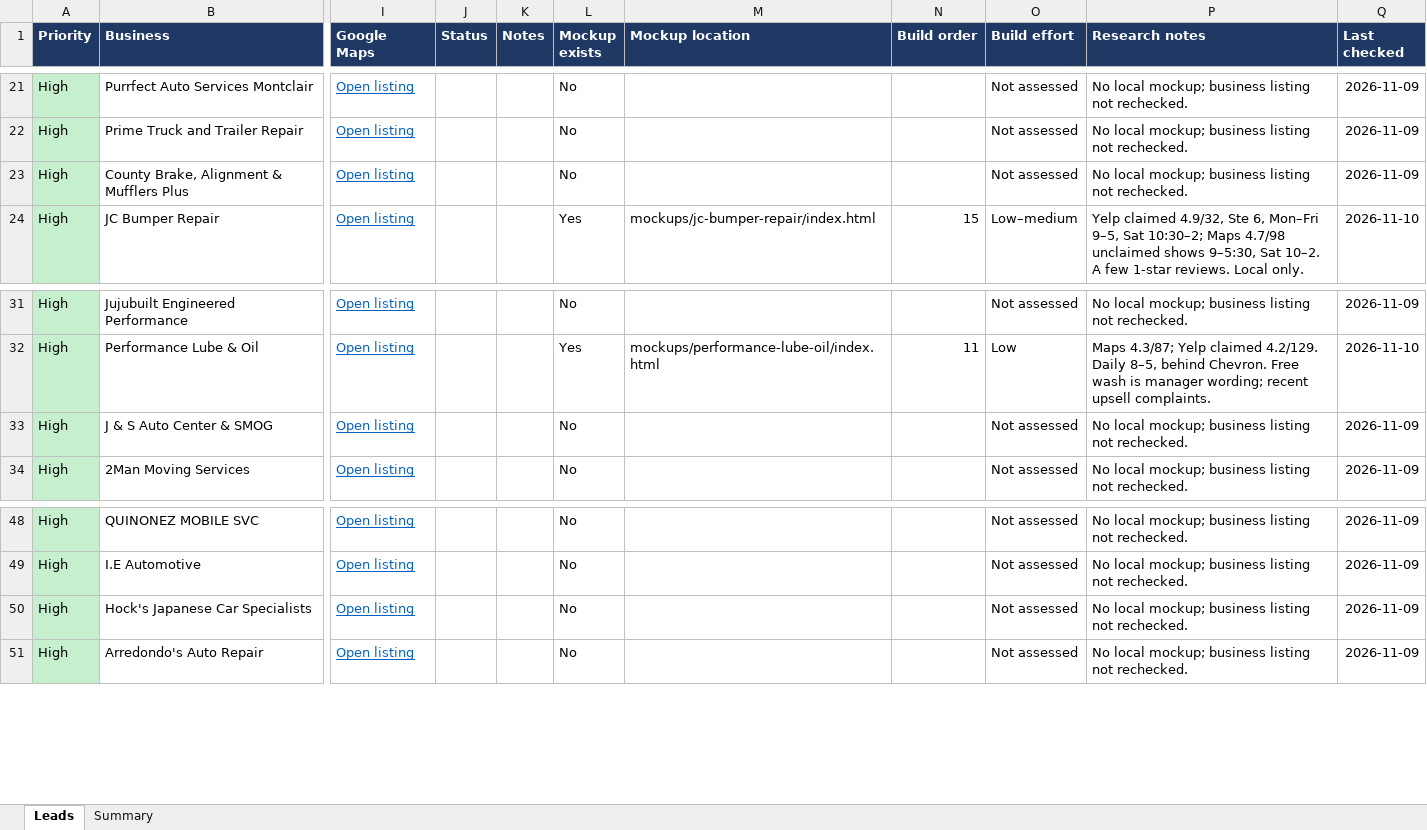
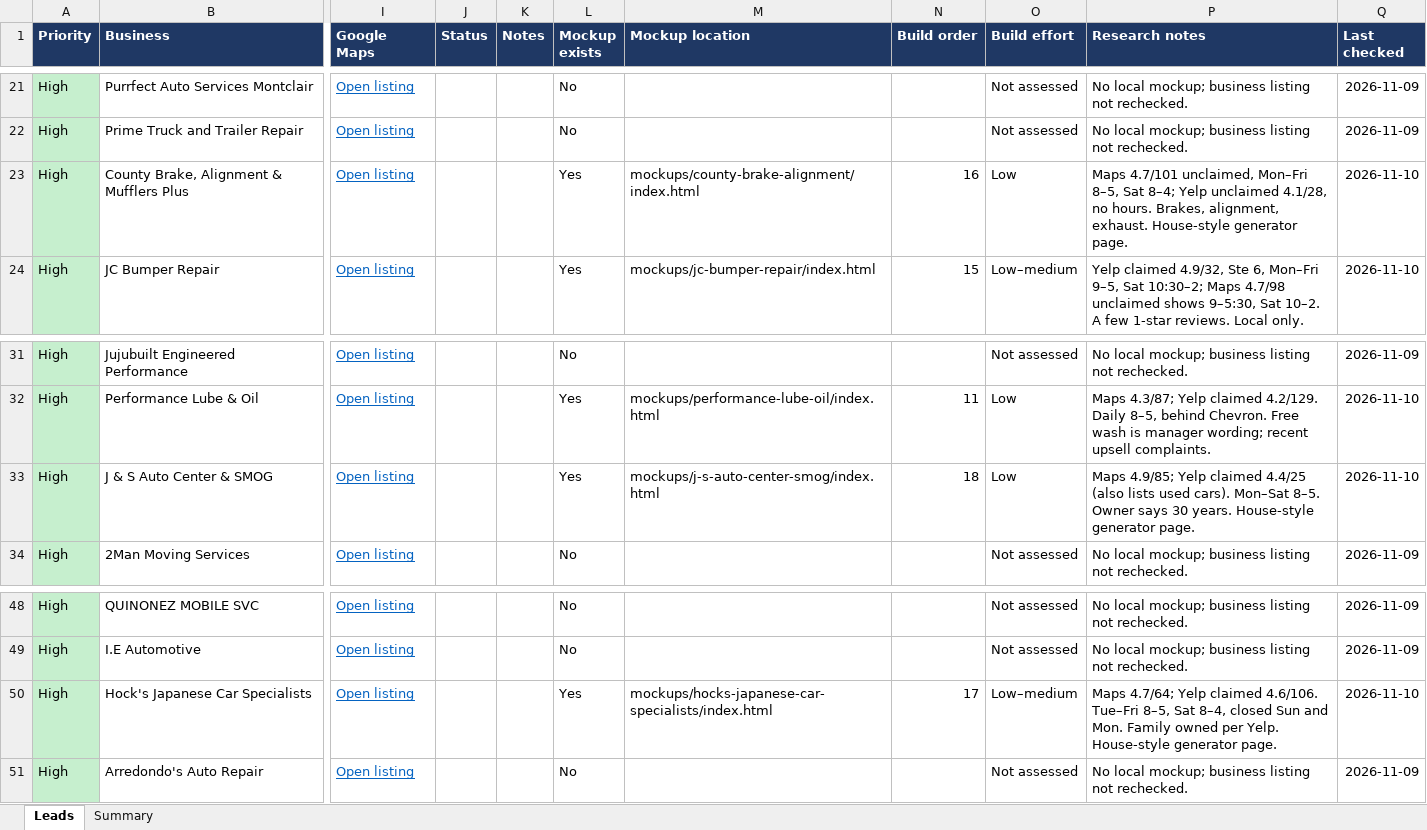
Before and after one commit to Phan-Vincent/Phan-Rodriguez-LLC, an Excel workbook: leads/West_IE_No_Website_Leads.xlsx, sheet Leads, drawn as a sheet; only a part is shown, gaps mark what is left out; values as stored, in another font and other column widths than the file's, no borders; conditional formats and table styles not drawn; the diff names each change by its address in the sheet, - before the commit and + after, or states it on an @@ line.

```diff
--- a/leads/West_IE_No_Website_Leads.xlsx (sheet Leads)
+++ b/leads/West_IE_No_Website_Leads.xlsx (sheet Leads)
-L23 (Mockup exists): No
+L23 (Mockup exists): Yes
-M23 (Mockup location): (empty)
+M23 (Mockup location): mockups/county-brake-alignment/index.html
-N23 (Build order): (empty)
+N23 (Build order): 16
-O23 (Build effort): Not assessed
+O23 (Build effort): Low
-P23 (Research notes): No local mockup; business listing not rechecked.
+P23 (Research notes): Maps 4.7/101 unclaimed, Mon–Fri 8–5, Sat 8–4; Yelp unclaimed 4.1/28, no hours. Brakes, alignment, exhaust. House-style generator page.
-Q23 (Last checked): 2026-11-09
+Q23 (Last checked): 2026-11-10
-L33 (Mockup exists): No
+L33 (Mockup exists): Yes
-M33 (Mockup location): (empty)
+M33 (Mockup location): mockups/j-s-auto-center-smog/index.html
-N33 (Build order): (empty)
+N33 (Build order): 18
-O33 (Build effort): Not assessed
+O33 (Build effort): Low
-P33 (Research notes): No local mockup; business listing not rechecked.
+P33 (Research notes): Maps 4.9/85; Yelp claimed 4.4/25 (also lists used cars). Mon–Sat 8–5. Owner says 30 years. House-style generator page.
-Q33 (Last checked): 2026-11-09
+Q33 (Last checked): 2026-11-10
-L50 (Mockup exists): No
+L50 (Mockup exists): Yes
-M50 (Mockup location): (empty)
+M50 (Mockup location): mockups/hocks-japanese-car-specialists/index.html
-N50 (Build order): (empty)
+N50 (Build order): 17
-O50 (Build effort): Not assessed
+O50 (Build effort): Low–medium
-P50 (Research notes): No local mockup; business listing not rechecked.
+P50 (Research notes): Maps 4.7/64; Yelp claimed 4.6/106. Tue–Fri 8–5, Sat 8–4, closed Sun and Mon. Family owned per Yelp. House-style generator page.
-Q50 (Last checked): 2026-11-09
+Q50 (Last checked): 2026-11-10
```
Also changed, not shown: 21 other files.
